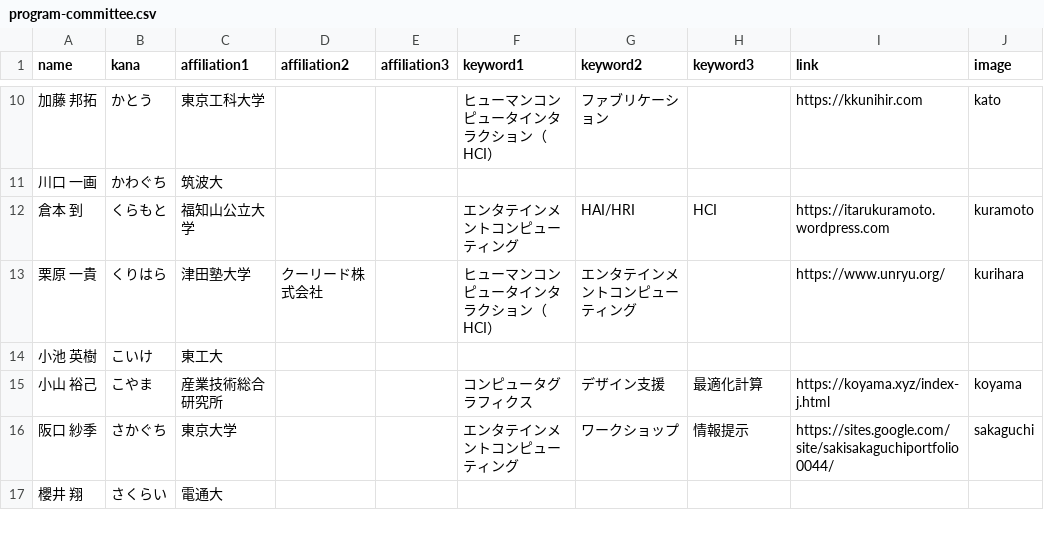
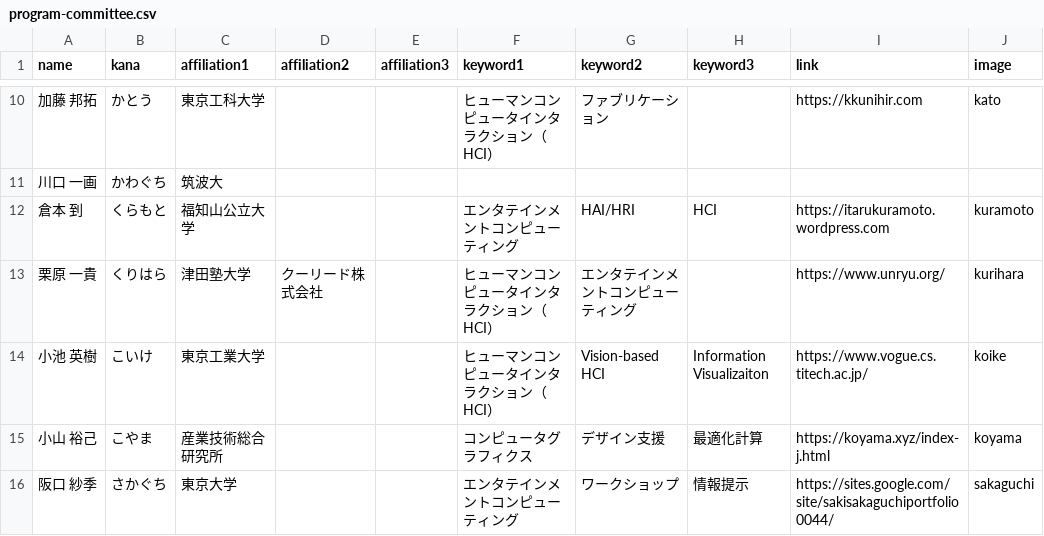
Before and after one commit to WISSOrg/web2020, a CSV file: src/data/program-committee.csv, drawn as a sheet; only a part is shown, gaps mark what is left out; the shorter side is filled out with more unchanged rows.

Commit message:
Update committee list

```diff
--- a/src/data/program-committee.csv
+++ b/src/data/program-committee.csv
@@ -13,3 +13,3 @@ name,kana,affiliation1,affiliation2,affiliation3,keyword1,keyword2,keyword3,link
 栗原 一貴,くりはら,津田塾大学,クーリード株式会社,,ヒューマンコンピュータインタラクション（HCI）,エンタテインメントコンピューティング,,https://www.unryu.org/,kurihara
-小池 英樹,こいけ,東工大,,,,,,,
+小池 英樹,こいけ,東京工業大学,,,ヒューマンコンピュータインタラクション（HCI）,Vision-based HCI,Information Visualizaiton,https://www.vogue.cs.titech.ac.jp/,koike
 小山 裕己,こやま,産業技術総合研究所,,,コンピュータグラフィクス,デザイン支援,最適化計算,https://koyama.xyz/index-j.html,koyama
```
Also changed, not shown: 1 other file.
